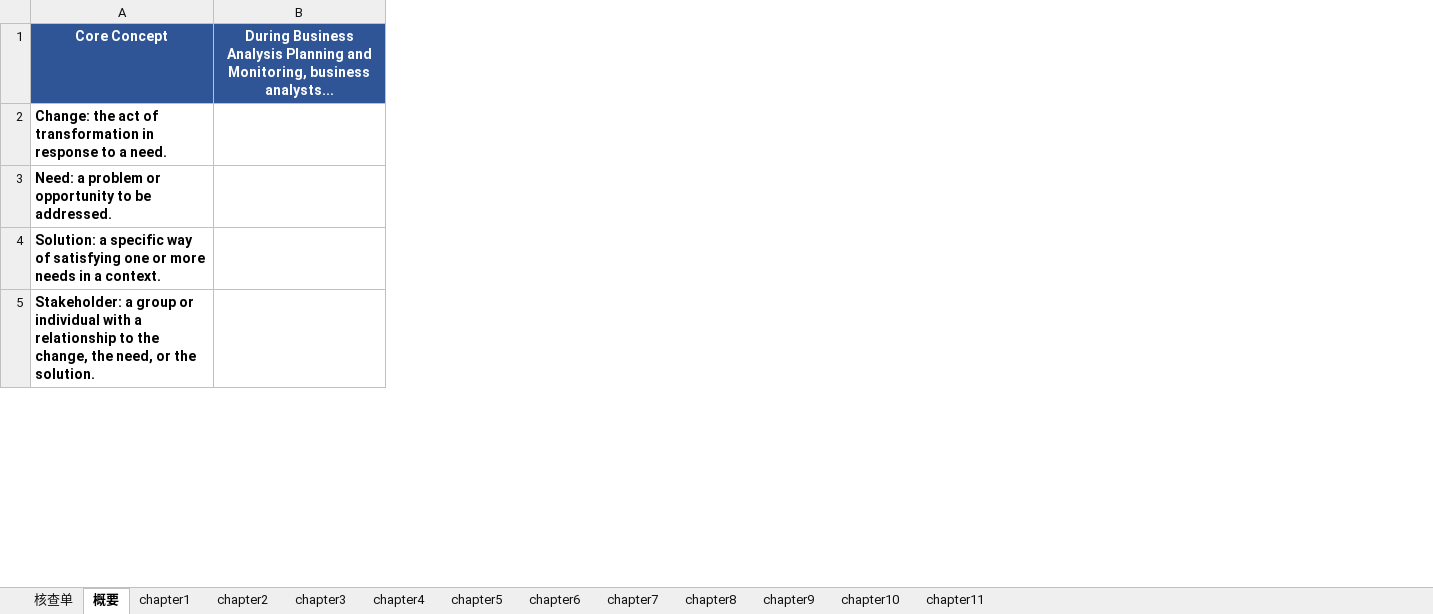
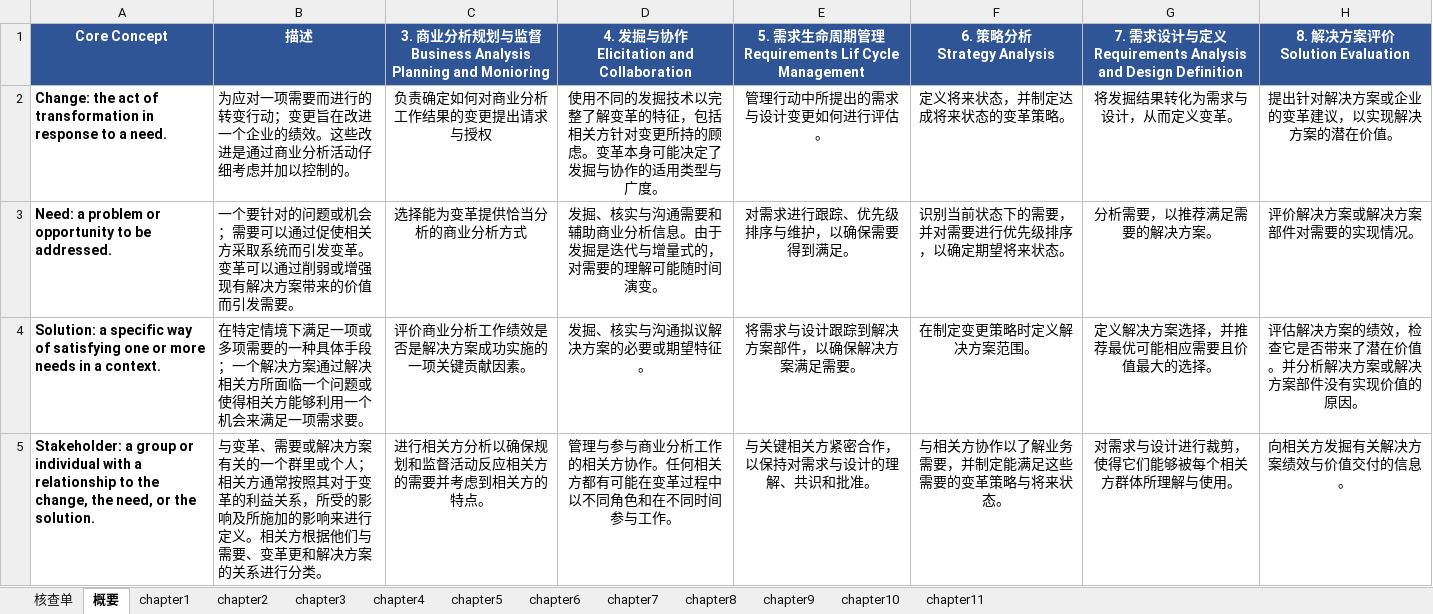
Before and after one commit to marmot-cn/readingNotes, an Excel workbook: 笔记/CBAP/知识点.xlsx, sheet 概要, drawn as a sheet; only a part is shown; values as stored, in another font and other column widths than the file's, no borders; removed rows and columns are numbered as before the commit, all else as after; ↵ is a line break in a cell; the diff names each change by its address in the sheet, - before the commit and + after, or states it on an @@ line.

```diff
--- a/笔记/CBAP/知识点.xlsx (sheet 概要)
+++ b/笔记/CBAP/知识点.xlsx (sheet 概要)
-column B, row 1: During Business Analysis Planning and ↵ Monitoring, business analysts...
+column B, rows 1-5: 描述 | 为应对一项需要而进行的转变行动；变更旨在改进一个企业的绩效。这些改进是通过商业分析活动仔细考虑并加以控制的。 | 一个要针对的问题或机会；需要可以通过促使相关方采取系统而引发变革。变革可以通过削弱或增强现有解决方案带来的价值而引发需要。 | 在特定情境下满足一项或多项需要的一种具体手段；一个解决方案通过解决相关方所面临一个问题或使得相关方能够利用一个机会来满足一项需求要。 | 与变革、需要或解决方案有关的一个群里或个人；相关方通常按照其对于变革的利益关系，所受的影响及所施加的影响来进行定义。相关方根据他们与需要、变革更和解决方案的关系进行分类。
+column C, rows 1-5: 3. 商业分析规划与监督 ↵ Business Analysis Planning and Monioring | 负责确定如何对商业分析工作结果的变更提出请求与授权 | 选择能为变革提供恰当分析的商业分析方式 | 评价商业分析工作绩效是否是解决方案成功实施的一项关键贡献因素。 | 进行相关方分析以确保规划和监督活动反应相关方的需要并考虑到相关方的特点。
+column D, rows 1-5: 4. 发掘与协作 ↵ Elicitation and Collaboration | 使用不同的发掘技术以完整了解变革的特征，包括相关方针对变更所持的顾虑。变革本身可能决定了发掘与协作的适用类型与广度。 | 发掘、核实与沟通需要和辅助商业分析信息。由于发掘是迭代与增量式的，对需要的理解可能随时间演变。 | 发掘、核实与沟通拟议解决方案的必要或期望特征。 | 管理与参与商业分析工作的相关方协作。任何相关方都有可能在变革过程中以不同角色和在不同时间参与工作。
+column E, rows 1-5: 5. 需求生命周期管理 ↵ Requirements Lif Cycle Management | 管理行动中所提出的需求与设计变更如何进行评估。 | 对需求进行跟踪、优先级排序与维护，以确保需要得到满足。 | 将需求与设计跟踪到解决方案部件，以确保解决方案满足需要。 | 与关键相关方紧密合作，以保持对需求与设计的理解、共识和批准。
+column F, rows 1-5: 6. 策略分析 ↵ Strategy Analysis | 定义将来状态，并制定达成将来状态的变革策略。 | 识别当前状态下的需要，并对需要进行优先级排序，以确定期望将来状态。 | 在制定变更策略时定义解决方案范围。 | 与相关方协作以了解业务需要，并制定能满足这些需要的变革策略与将来状态。
+column G, rows 1-5: 7. 需求设计与定义 ↵ Requirements Analysis and Design Definition | 将发掘结果转化为需求与设计，从而定义变革。 | 分析需要，以推荐满足需要的解决方案。 | 定义解决方案选择，并推荐最优可能相应需要且价值最大的选择。 | 对需求与设计进行裁剪，使得它们能够被每个相关方群体所理解与使用。
+column H, rows 1-5: 8. 解决方案评价 ↵ Solution Evaluation | 提出针对解决方案或企业的变革建议，以实现解决方案的潜在价值。 | 评价解决方案或解决方案部件对需要的实现情况。 | 评估解决方案的绩效，检查它是否带来了潜在价值。并分析解决方案或解决方案部件没有实现价值的原因。 | 向相关方发掘有关解决方案绩效与价值交付的信息。
```
Also changed, not shown: sheet 核查单, sheet chapter3, 计划/2022学习计划.xlsx, 2 other files.
